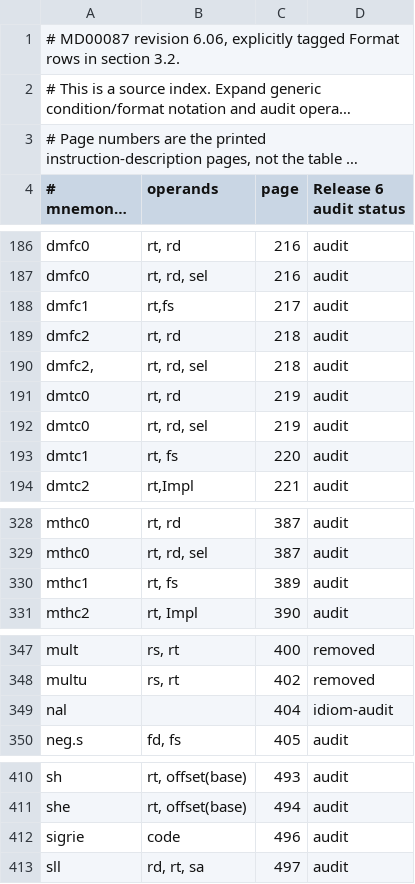
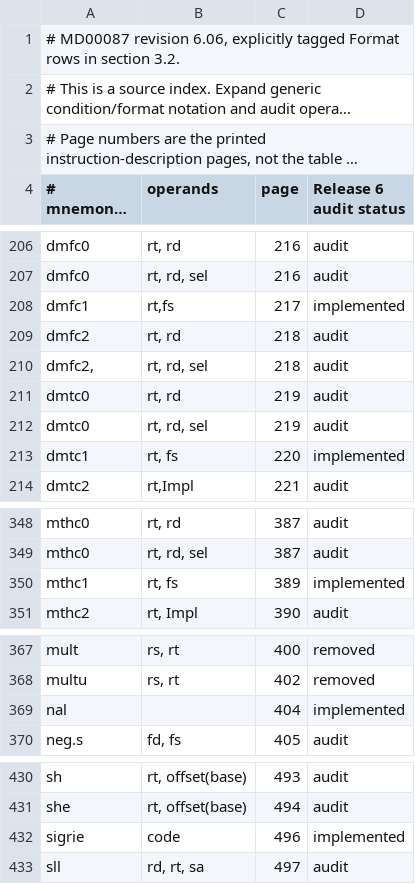
Before and after one commit to nhubbard/mars, a TSV file: docs/instruction-inventory/mips64-scalar-forms.tsv, drawn as a sheet; only a part is shown, gaps mark what is left out; long unchanged cells end in …; the diff covers the shown part only.

```diff
--- a/docs/instruction-inventory/mips64-scalar-forms.tsv
+++ b/docs/instruction-inventory/mips64-scalar-forms.tsv
@@ -187,3 +207,3 @@ dmfc0	rt, rd	216	audit
 dmfc0	rt, rd, sel	216	audit
-dmfc1	rt,fs	217	audit
+dmfc1	rt,fs	217	implemented
 dmfc2	rt, rd	218	audit
@@ -192,3 +212,3 @@ dmtc0	rt, rd	219	audit
 dmtc0	rt, rd, sel	219	audit
-dmtc1	rt, fs	220	audit
+dmtc1	rt, fs	220	implemented
 dmtc2	rt,Impl	221	audit
@@ -329,3 +349,3 @@ mthc0	rt, rd	387	audit
 mthc0	rt, rd, sel	387	audit
-mthc1	rt, fs	389	audit
+mthc1	rt, fs	389	implemented
 mthc2	rt, Impl	390	audit
@@ -348,3 +368,3 @@ mult	rs, rt	400	removed
 multu	rs, rt	402	removed
-nal		404	idiom-audit
+nal		404	implemented
 neg.s	fd, fs	405	audit
@@ -411,3 +431,3 @@ sh	rt, offset(base)	493	audit
 she	rt, offset(base)	494	audit
-sigrie	code	496	audit
+sigrie	code	496	implemented
 sll	rd, rt, sa	497	audit
```
Also changed, not shown: 20 added rows and 14 edited cells elsewhere in this file, 1 other file.
